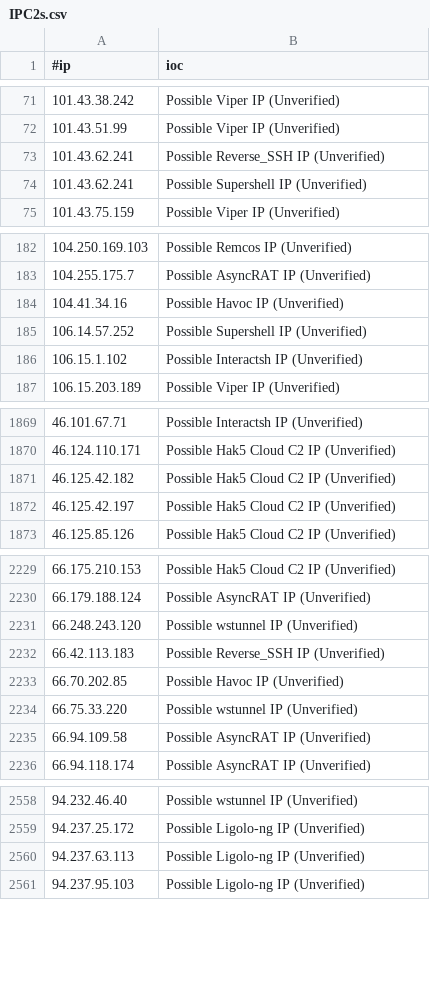
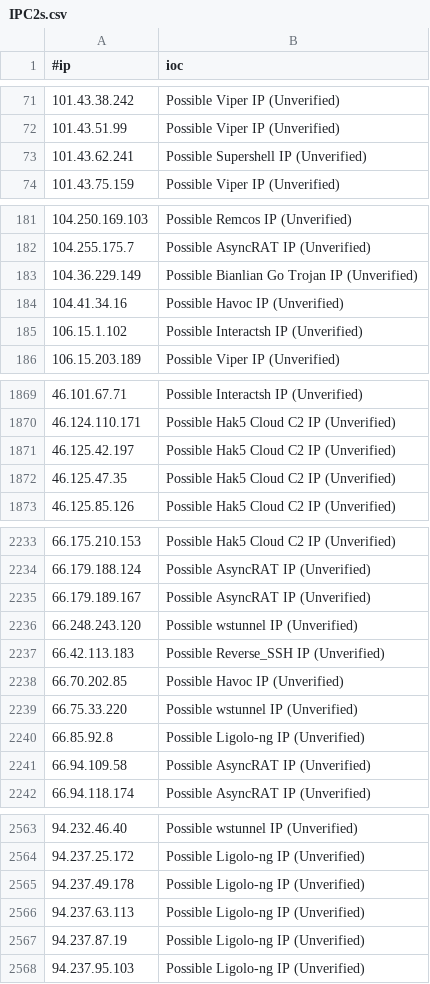
Before and after one commit to VictorCuralea/public-threat-intel-feeds, a CSV file: rawdata/c2intelfeeds/IPC2s.csv, drawn as a sheet; only a part is shown, gaps mark what is left out; the diff covers the shown part only.

Commit message:
automated data update, cron

```diff
--- a/rawdata/c2intelfeeds/IPC2s.csv
+++ b/rawdata/c2intelfeeds/IPC2s.csv
@@ -72,3 +72,2 @@
 101.43.51.99,Possible Viper IP (Unverified)
-101.43.62.241,Possible Reverse_SSH IP (Unverified)
 101.43.62.241,Possible Supershell IP (Unverified)
@@ -183,4 +182,4 @@
 104.255.175.7,Possible AsyncRAT IP (Unverified)
+104.36.229.149,Possible Bianlian Go Trojan IP (Unverified)
 104.41.34.16,Possible Havoc IP (Unverified)
-106.14.57.252,Possible Supershell IP (Unverified)
 106.15.1.102,Possible Interactsh IP (Unverified)
@@ -1870,4 +1870,4 @@
 46.124.110.171,Possible Hak5 Cloud C2 IP (Unverified)
-46.125.42.182,Possible Hak5 Cloud C2 IP (Unverified)
 46.125.42.197,Possible Hak5 Cloud C2 IP (Unverified)
+46.125.47.35,Possible Hak5 Cloud C2 IP (Unverified)
 46.125.85.126,Possible Hak5 Cloud C2 IP (Unverified)
@@ -2230,2 +2234,3 @@
 66.179.188.124,Possible AsyncRAT IP (Unverified)
+66.179.189.167,Possible AsyncRAT IP (Unverified)
 66.248.243.120,Possible wstunnel IP (Unverified)
@@ -2234,2 +2239,3 @@
 66.75.33.220,Possible wstunnel IP (Unverified)
+66.85.92.8,Possible Ligolo-ng IP (Unverified)
 66.94.109.58,Possible AsyncRAT IP (Unverified)
@@ -2559,3 +2564,5 @@
 94.237.25.172,Possible Ligolo-ng IP (Unverified)
+94.237.49.178,Possible Ligolo-ng IP (Unverified)
 94.237.63.113,Possible Ligolo-ng IP (Unverified)
+94.237.87.19,Possible Ligolo-ng IP (Unverified)
 94.237.95.103,Possible Ligolo-ng IP (Unverified)
```
Also changed, not shown: 19 added rows, 15 removed rows and 1 edited cell elsewhere in this file, rawdata/c2intelfeeds/IPC2s-30day.csv, rawdata/cybercure/get_ips.csv, 23 other files.
